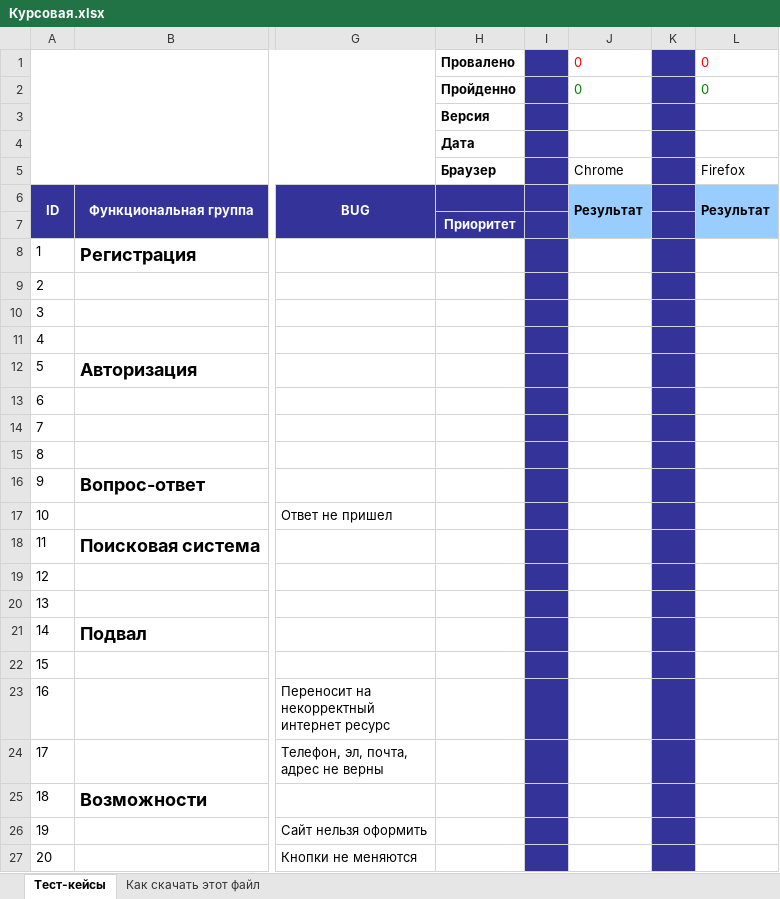
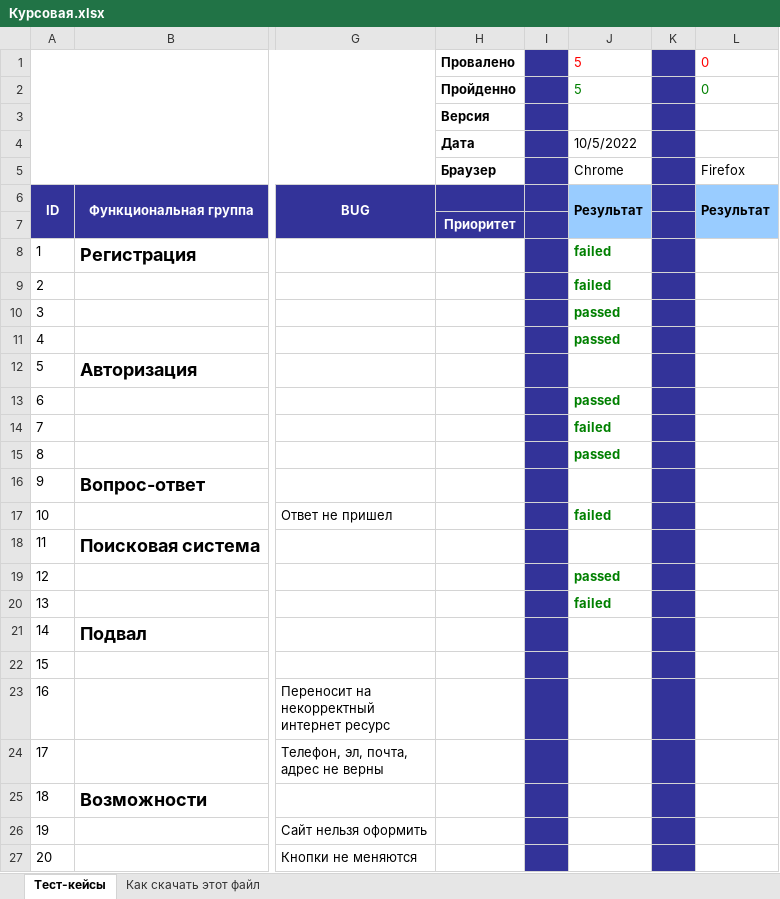
Before and after one commit to DmitriiBronnikov/First-repo, an Excel workbook: Курсовая.xlsx, sheet Тест-кейсы, drawn as a sheet; only a part is shown, gaps mark what is left out; values as stored, in another font and other column widths than the file's, no borders; the diff names each change by its address in the sheet, - before the commit and + after, or states it on an @@ line.

```diff
--- a/Курсовая.xlsx (sheet Тест-кейсы)
+++ b/Курсовая.xlsx (sheet Тест-кейсы)
-J1:J2: 0
+J1:J2: 5
-J4: (empty)
+J4: 10/5/2022
-J8:J9: (empty)
+J8:J9: failed
-J10:J11: (empty)
+J10:J11: passed
-J13: (empty)
+J13: passed
-J14: (empty)
+J14: failed
-J15: (empty)
+J15: passed
-J17: (empty)
+J17: failed
-J19: (empty)
+J19: passed
-J20: (empty)
+J20: failed
```
Also changed, not shown: 1 other file.
